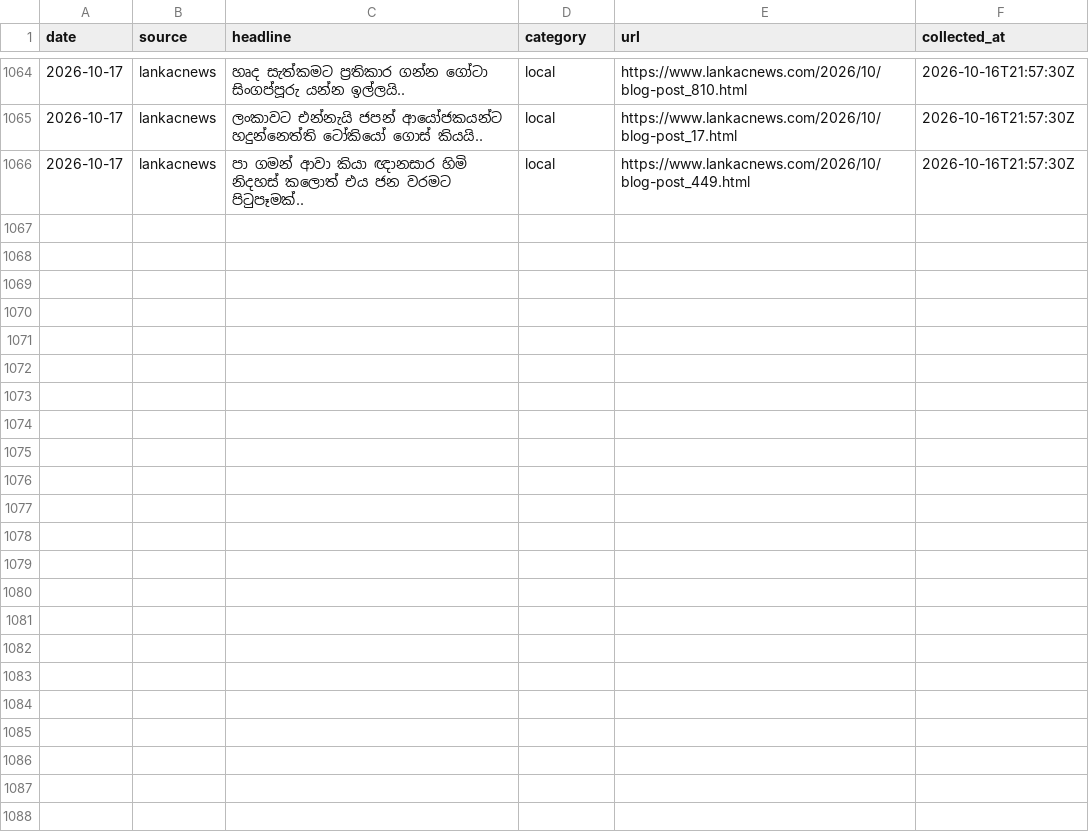
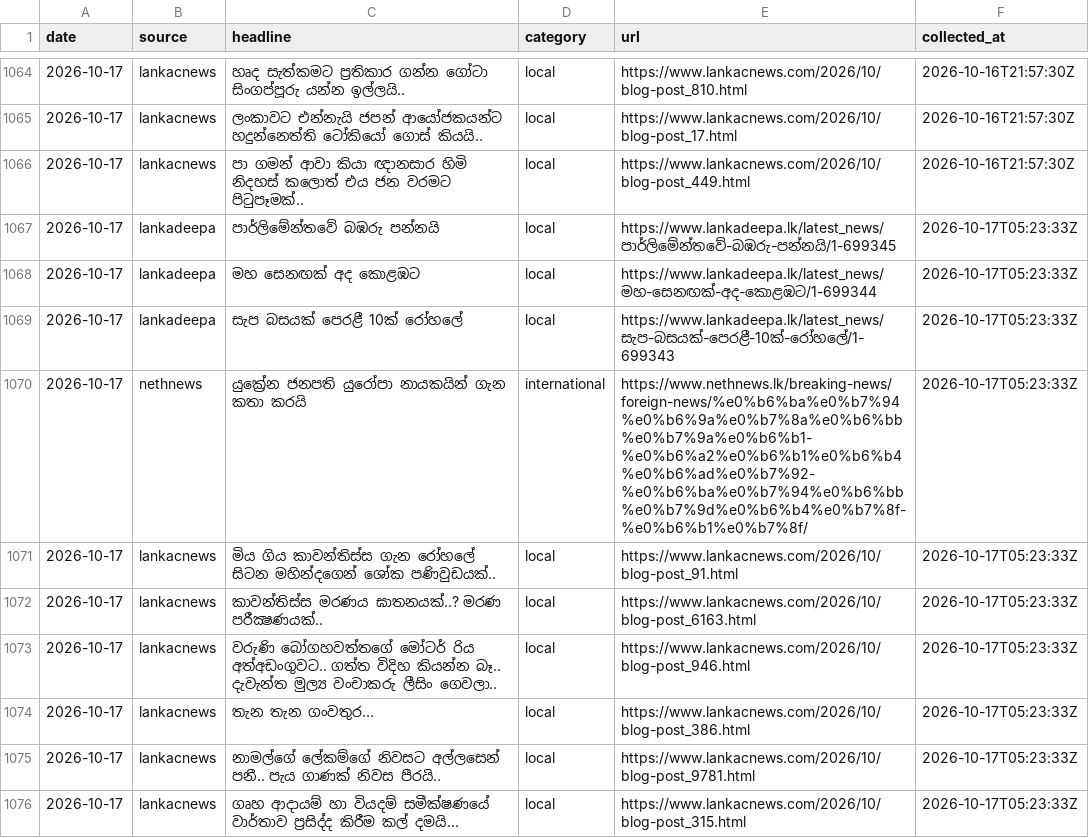
Before and after one commit to dhananjaya-hbc/sinhala-news-corpus, a CSV file: data/raw/2026-10.csv, drawn as a sheet; only a part is shown, gaps mark what is left out; the diff names each change by its address in the sheet, - before the commit and + after, or states it on an @@ line.

Commit message:
data: daily headlines 2026-10-17

```diff
--- a/data/raw/2026-10.csv
+++ b/data/raw/2026-10.csv
+row 1067: 2026-10-17 | lankadeepa | පාර්ලිමේන්තවේ බඹරු පන්නයි | local | https://www.lankadeepa.lk/latest_news/පාර්ලිමේන්තවේ-බඹරු-පන්නයි/1-699345 | 2026-10-17T05:23:33Z
+row 1068: 2026-10-17 | lankadeepa | මහ සෙනඟක් අද කොළඹට | local | https://www.lankadeepa.lk/latest_news/මහ-සෙනඟක්-අද-කොළඹට/1-699344 | 2026-10-17T05:23:33Z
+row 1069: 2026-10-17 | lankadeepa | සැප බසයක් පෙරළී 10ක් රෝහලේ | local | https://www.lankadeepa.lk/latest_news/සැප-බසයක්-පෙරළී-10ක්-රෝහලේ/1-699343 | 2026-10-17T05:23:33Z
+row 1070: 2026-10-17 | nethnews | යුක්‍රේන ජනපති යුරෝපා නායකයින් ගැන කතා කරයි | international | https://www.nethnews.lk/breaking-news/foreign-news/%e0%b6%ba%e0%b7%94%e0%b6%9a%e0%b7%8a%e0%b6%bb%e0%b7%9a%e0%b6%b1-%e0%b6%a2%e0%b6%b1%e0%b6%b4%e0%b6%ad%e0%b7%92-%e0%b6%ba%e0%b7%94%e0%b6%bb%e0%b7%9d%e0%b6%b4%e0%b7%8f-%e0%b6%b1%e0%b7%8f/ | 2026-10-17T05:23:33Z
+row 1071: 2026-10-17 | lankacnews | මිය ගිය කාවන්තිස්ස ගැන රෝහලේ සිටන මහින්දගෙන් ශෝක පණිවුඩයක්.. | local | https://www.lankacnews.com/2026/10/blog-post_91.html | 2026-10-17T05:23:33Z
+row 1072: 2026-10-17 | lankacnews | කාවන්තිස්ස මරණය ඝාතනයක්..? මරණ පරීක්‍ෂණයක්.. | local | https://www.lankacnews.com/2026/10/blog-post_6163.html | 2026-10-17T05:23:33Z
+row 1073: 2026-10-17 | lankacnews | වරුණි බෝගහවත්තගේ මෝටර් රිය අත්අඩංගුවට.. ගත්ත විදිහ කියන්න බෑ.. දැවැන්ත මුල්‍ය වංචාකරු ලීසිං ගෙවලා.. | local | https://www.lankacnews.com/2026/10/blog-post_946.html | 2026-10-17T05:23:33Z
+row 1074: 2026-10-17 | lankacnews | තැන තැන ගංවතුර... | local | https://www.lankacnews.com/2026/10/blog-post_386.html | 2026-10-17T05:23:33Z
+row 1075: 2026-10-17 | lankacnews | නාමල්ගේ ලේකම්ගේ නිවසට අල්ලසෙන් පනී.. පැය ගාණක් නිවස පීරයි.. | local | https://www.lankacnews.com/2026/10/blog-post_9781.html | 2026-10-17T05:23:33Z
+row 1076: 2026-10-17 | lankacnews | ගෘහ ආදායම් හා වියදම් සමීක්ෂණයේ වාර්තාව ප්‍රසිද්ද කිරීම කල් දමයි... | local | https://www.lankacnews.com/2026/10/blog-post_315.html | 2026-10-17T05:23:33Z
```
Also changed, not shown: 1 other file.
